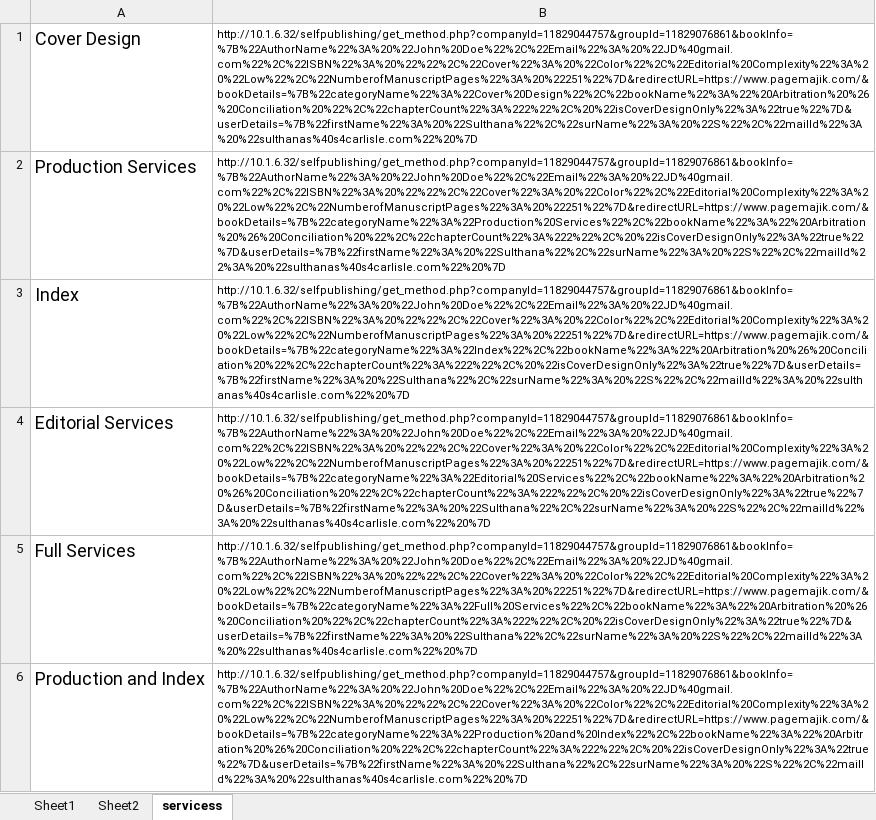
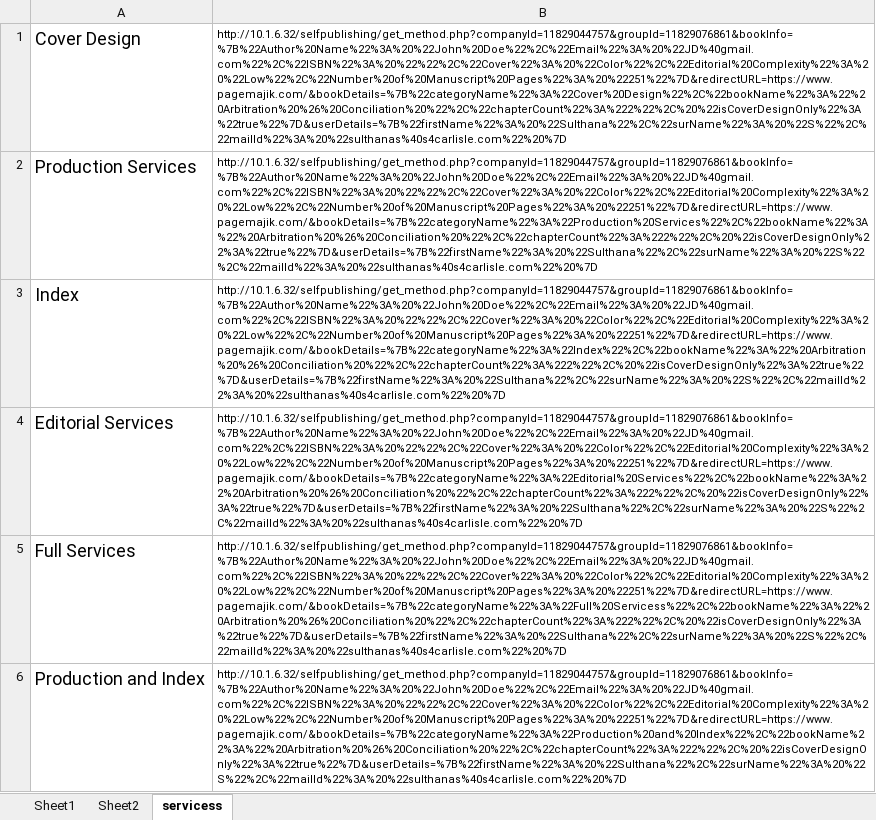
Before and after one commit to SulthanaSulaiman/selfpublishing_working, an Excel workbook: selfPublishing data.xlsx, sheet servicess, drawn as a sheet; only a part is shown; values as stored, in another font and other column widths than the file's, no borders; the diff covers the shown part only; the diff names each change by its address in the sheet, - before the commit and + after, or states it on an @@ line.

Commit message:
added spaces in author name etc

```diff
--- a/selfPublishing data.xlsx (sheet servicess)
+++ b/selfPublishing data.xlsx (sheet servicess)
-B1: http://10.1.6.32/selfpublishing/get_method.php?companyId=11829044757&groupId=11829076861&bookInfo=%7B%22AuthorName%22%3A%20%22John%20Doe%22%2C%22Email%22%3A%20%22JD%40gmail.com%22%2C%22ISBN%22%3A%20%22%22%2C%22Cover%22%3A%20%22Color%22%2C%22Editorial%20Complexity%22%3A%20%22Low%22%2C%22NumberofManuscriptPages%22%3A%20%22251%22%7D&redirectURL=https://www.pagemajik.com/&bookDetails=%7B%22categoryName%22%3A%22Cover%20Design%22%2C%22bookName%22%3A%22%20Arbitration%20%26%20Conciliation%20%22%2C%22chapterCount%22%3A%222%22%2C%20%22isCoverDesignOnly%22%3A%22true%22%7D&userDetails=%7B%22firstName%22%3A%20%22Sulthana%22%2C%22surName%22%3A%20%22S%22%2C%22mailId%22%3A%20%22sulthanas%40s4carlisle.com%22%20%7D
+B1: http://10.1.6.32/selfpublishing/get_method.php?companyId=11829044757&groupId=11829076861&bookInfo=%7B%22Author%20Name%22%3A%20%22John%20Doe%22%2C%22Email%22%3A%20%22JD%40gmail.com%22%2C%22ISBN%22%3A%20%22%22%2C%22Cover%22%3A%20%22Color%22%2C%22Editorial%20Complexity%22%3A%20%22Low%22%2C%22Number%20of%20Manuscript%20Pages%22%3A%20%22251%22%7D&redirectURL=https://www.pagemajik.com/&bookDetails=%7B%22categoryName%22%3A%22Cover%20Design%22%2C%22bookName%22%3A%22%20Arbitration%20%26%20Conciliation%20%22%2C%22chapterCount%22%3A%222%22%2C%20%22isCoverDesignOnly%22%3A%22true%22%7D&userDetails=%7B%22firstName%22%3A%20%22Sulthana%22%2C%22surName%22%3A%20%22S%22%2C%22mailId%22%3A%20%22sulthanas%40s4carlisle.com%22%20%7D
-B2: http://10.1.6.32/selfpublishing/get_method.php?companyId=11829044757&groupId=11829076861&bookInfo=%7B%22AuthorName%22%3A%20%22John%20Doe%22%2C%22Email%22%3A%20%22JD%40gmail.com%22%2C%22ISBN%22%3A%20%22%22%2C%22Cover%22%3A%20%22Color%22%2C%22Editorial%20Complexity%22%3A%20%22Low%22%2C%22NumberofManuscriptPages%22%3A%20%22251%22%7D&redirectURL=https://www.pagemajik.com/&bookDetails=%7B%22categoryName%22%3A%22Production%20Services%22%2C%22bookName%22%3A%22%20Arbitration%20%26%20Conciliation%20%22%2C%22chapterCount%22%3A%222%22%2C%20%22isCoverDesignOnly%22%3A%22true%22%7D&userDetails=%7B%22firstName%22%3A%20%22Sulthana%22%2C%22surName%22%3A%20%22S%22%2C%22mailId%22%3A%20%22sulthanas%40s4carlisle.com%22%20%7D
+B2: http://10.1.6.32/selfpublishing/get_method.php?companyId=11829044757&groupId=11829076861&bookInfo=%7B%22Author%20Name%22%3A%20%22John%20Doe%22%2C%22Email%22%3A%20%22JD%40gmail.com%22%2C%22ISBN%22%3A%20%22%22%2C%22Cover%22%3A%20%22Color%22%2C%22Editorial%20Complexity%22%3A%20%22Low%22%2C%22Number%20of%20Manuscript%20Pages%22%3A%20%22251%22%7D&redirectURL=https://www.pagemajik.com/&bookDetails=%7B%22categoryName%22%3A%22Production%20Services%22%2C%22bookName%22%3A%22%20Arbitration%20%26%20Conciliation%20%22%2C%22chapterCount%22%3A%222%22%2C%20%22isCoverDesignOnly%22%3A%22true%22%7D&userDetails=%7B%22firstName%22%3A%20%22Sulthana%22%2C%22surName%22%3A%20%22S%22%2C%22mailId%22%3A%20%22sulthanas%40s4carlisle.com%22%20%7D
-B3: http://10.1.6.32/selfpublishing/get_method.php?companyId=11829044757&groupId=11829076861&bookInfo=%7B%22AuthorName%22%3A%20%22John%20Doe%22%2C%22Email%22%3A%20%22JD%40gmail.com%22%2C%22ISBN%22%3A%20%22%22%2C%22Cover%22%3A%20%22Color%22%2C%22Editorial%20Complexity%22%3A%20%22Low%22%2C%22NumberofManuscriptPages%22%3A%20%22251%22%7D&redirectURL=https://www.pagemajik.com/&bookDetails=%7B%22categoryName%22%3A%22Index%22%2C%22bookName%22%3A%22%20Arbitration%20%26%20Conciliation%20%22%2C%22chapterCount%22%3A%222%22%2C%20%22isCoverDesignOnly%22%3A%22true%22%7D&userDetails=%7B%22firstName%22%3A%20%22Sulthana%22%2C%22surName%22%3A%20%22S%22%2C%22mailId%22%3A%20%22sulthanas%40s4carlisle.com%22%20%7D
+B3: http://10.1.6.32/selfpublishing/get_method.php?companyId=11829044757&groupId=11829076861&bookInfo=%7B%22Author%20Name%22%3A%20%22John%20Doe%22%2C%22Email%22%3A%20%22JD%40gmail.com%22%2C%22ISBN%22%3A%20%22%22%2C%22Cover%22%3A%20%22Color%22%2C%22Editorial%20Complexity%22%3A%20%22Low%22%2C%22Number%20of%20Manuscript%20Pages%22%3A%20%22251%22%7D&redirectURL=https://www.pagemajik.com/&bookDetails=%7B%22categoryName%22%3A%22Index%22%2C%22bookName%22%3A%22%20Arbitration%20%26%20Conciliation%20%22%2C%22chapterCount%22%3A%222%22%2C%20%22isCoverDesignOnly%22%3A%22true%22%7D&userDetails=%7B%22firstName%22%3A%20%22Sulthana%22%2C%22surName%22%3A%20%22S%22%2C%22mailId%22%3A%20%22sulthanas%40s4carlisle.com%22%20%7D
-B4: http://10.1.6.32/selfpublishing/get_method.php?companyId=11829044757&groupId=11829076861&bookInfo=%7B%22AuthorName%22%3A%20%22John%20Doe%22%2C%22Email%22%3A%20%22JD%40gmail.com%22%2C%22ISBN%22%3A%20%22%22%2C%22Cover%22%3A%20%22Color%22%2C%22Editorial%20Complexity%22%3A%20%22Low%22%2C%22NumberofManuscriptPages%22%3A%20%22251%22%7D&redirectURL=https://www.pagemajik.com/&bookDetails=%7B%22categoryName%22%3A%22Editorial%20Services%22%2C%22bookName%22%3A%22%20Arbitration%20%26%20Conciliation%20%22%2C%22chapterCount%22%3A%222%22%2C%20%22isCoverDesignOnly%22%3A%22true%22%7D&userDetails=%7B%22firstName%22%3A%20%22Sulthana%22%2C%22surName%22%3A%20%22S%22%2C%22mailId%22%3A%20%22sulthanas%40s4carlisle.com%22%20%7D
+B4: http://10.1.6.32/selfpublishing/get_method.php?companyId=11829044757&groupId=11829076861&bookInfo=%7B%22Author%20Name%22%3A%20%22John%20Doe%22%2C%22Email%22%3A%20%22JD%40gmail.com%22%2C%22ISBN%22%3A%20%22%22%2C%22Cover%22%3A%20%22Color%22%2C%22Editorial%20Complexity%22%3A%20%22Low%22%2C%22Number%20of%20Manuscript%20Pages%22%3A%20%22251%22%7D&redirectURL=https://www.pagemajik.com/&bookDetails=%7B%22categoryName%22%3A%22Editorial%20Services%22%2C%22bookName%22%3A%22%20Arbitration%20%26%20Conciliation%20%22%2C%22chapterCount%22%3A%222%22%2C%20%22isCoverDesignOnly%22%3A%22true%22%7D&userDetails=%7B%22firstName%22%3A%20%22Sulthana%22%2C%22surName%22%3A%20%22S%22%2C%22mailId%22%3A%20%22sulthanas%40s4carlisle.com%22%20%7D
-B5: http://10.1.6.32/selfpublishing/get_method.php?companyId=11829044757&groupId=11829076861&bookInfo=%7B%22AuthorName%22%3A%20%22John%20Doe%22%2C%22Email%22%3A%20%22JD%40gmail.com%22%2C%22ISBN%22%3A%20%22%22%2C%22Cover%22%3A%20%22Color%22%2C%22Editorial%20Complexity%22%3A%20%22Low%22%2C%22NumberofManuscriptPages%22%3A%20%22251%22%7D&redirectURL=https://www.pagemajik.com/&bookDetails=%7B%22categoryName%22%3A%22Full%20Services%22%2C%22bookName%22%3A%22%20Arbitration%20%26%20Conciliation%20%22%2C%22chapterCount%22%3A%222%22%2C%20%22isCoverDesignOnly%22%3A%22true%22%7D&userDetails=%7B%22firstName%22%3A%20%22Sulthana%22%2C%22surName%22%3A%20%22S%22%2C%22mailId%22%3A%20%22sulthanas%40s4carlisle.com%22%20%7D
+B5: http://10.1.6.32/selfpublishing/get_method.php?companyId=11829044757&groupId=11829076861&bookInfo=%7B%22Author%20Name%22%3A%20%22John%20Doe%22%2C%22Email%22%3A%20%22JD%40gmail.com%22%2C%22ISBN%22%3A%20%22%22%2C%22Cover%22%3A%20%22Color%22%2C%22Editorial%20Complexity%22%3A%20%22Low%22%2C%22Number%20of%20Manuscript%20Pages%22%3A%20%22251%22%7D&redirectURL=https://www.pagemajik.com/&bookDetails=%7B%22categoryName%22%3A%22Full%20Servicess%22%2C%22bookName%22%3A%22%20Arbitration%20%26%20Conciliation%20%22%2C%22chapterCount%22%3A%222%22%2C%20%22isCoverDesignOnly%22%3A%22true%22%7D&userDetails=%7B%22firstName%22%3A%20%22Sulthana%22%2C%22surName%22%3A%20%22S%22%2C%22mailId%22%3A%20%22sulthanas%40s4carlisle.com%22%20%7D
-B6: http://10.1.6.32/selfpublishing/get_method.php?companyId=11829044757&groupId=11829076861&bookInfo=%7B%22AuthorName%22%3A%20%22John%20Doe%22%2C%22Email%22%3A%20%22JD%40gmail.com%22%2C%22ISBN%22%3A%20%22%22%2C%22Cover%22%3A%20%22Color%22%2C%22Editorial%20Complexity%22%3A%20%22Low%22%2C%22NumberofManuscriptPages%22%3A%20%22251%22%7D&redirectURL=https://www.pagemajik.com/&bookDetails=%7B%22categoryName%22%3A%22Production%20and%20Index%22%2C%22bookName%22%3A%22%20Arbitration%20%26%20Conciliation%20%22%2C%22chapterCount%22%3A%222%22%2C%20%22isCoverDesignOnly%22%3A%22true%22%7D&userDetails=%7B%22firstName%22%3A%20%22Sulthana%22%2C%22surName%22%3A%20%22S%22%2C%22mailId%22%3A%20%22sulthanas%40s4carlisle.com%22%20%7D
+B6: http://10.1.6.32/selfpublishing/get_method.php?companyId=11829044757&groupId=11829076861&bookInfo=%7B%22Author%20Name%22%3A%20%22John%20Doe%22%2C%22Email%22%3A%20%22JD%40gmail.com%22%2C%22ISBN%22%3A%20%22%22%2C%22Cover%22%3A%20%22Color%22%2C%22Editorial%20Complexity%22%3A%20%22Low%22%2C%22Number%20of%20Manuscript%20Pages%22%3A%20%22251%22%7D&redirectURL=https://www.pagemajik.com/&bookDetails=%7B%22categoryName%22%3A%22Production%20and%20Index%22%2C%22bookName%22%3A%22%20Arbitration%20%26%20Conciliation%20%22%2C%22chapterCount%22%3A%222%22%2C%20%22isCoverDesignOnly%22%3A%22true%22%7D&userDetails=%7B%22firstName%22%3A%20%22Sulthana%22%2C%22surName%22%3A%20%22S%22%2C%22mailId%22%3A%20%22sulthanas%40s4carlisle.com%22%20%7D
```
Also changed, not shown: 5 edited cells elsewhere in this sheet, 4 other files.
